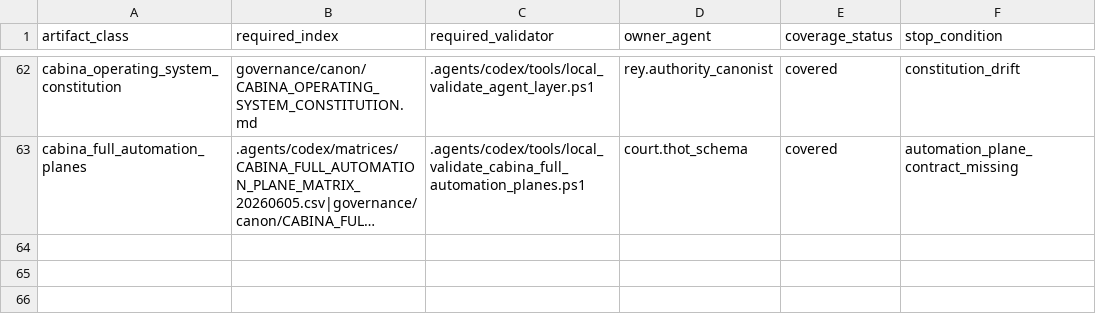
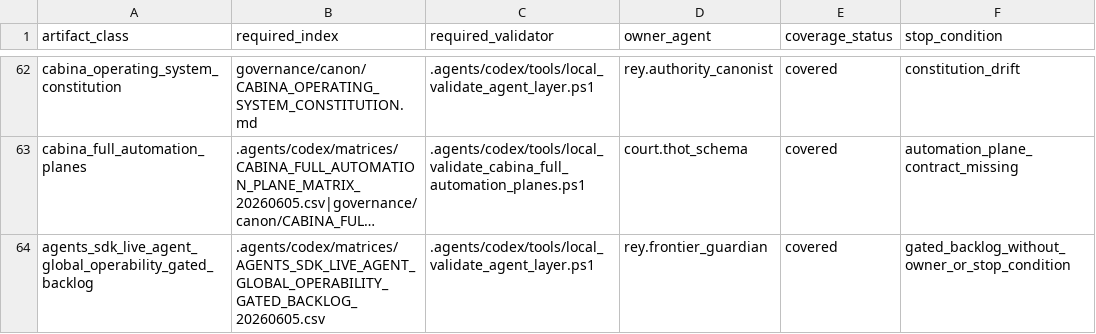
Before and after one commit to universo-rey/cabina-universal-d, a CSV file: .agents/codex/matrices/VALIDATION_COVERAGE_MATRIX.csv, drawn as a sheet; only a part is shown, gaps mark what is left out; long unchanged cells end in …; the diff names each change by its address in the sheet, - before the commit and + after, or states it on an @@ line.

```diff
--- a/.agents/codex/matrices/VALIDATION_COVERAGE_MATRIX.csv
+++ b/.agents/codex/matrices/VALIDATION_COVERAGE_MATRIX.csv
+row 64: agents_sdk_live_agent_global_operability_gated_backlog | .agents/codex/matrices/AGENTS_SDK_LIVE_AGENT_GLOBAL_OPERABILITY_GATED_BACKLOG_20260605.csv | .agents/codex/tools/local_validate_agent_layer.ps1 | rey.frontier_guardian | covered | gated_backlog_without_owner_or_stop_condition
```
Also changed, not shown: .agents/codex/matrices/MATRIX_INDEX.csv, 3 other files.
